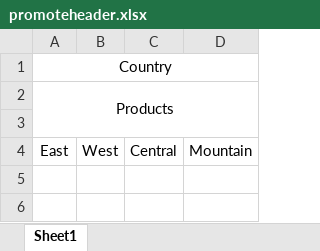
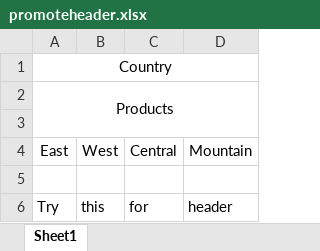
Before and after one commit to acerNZ/PowerBI, an Excel workbook: promoteheader.xlsx, sheet Sheet1, drawn as a sheet; values as stored, in another font and other column widths than the file's, no borders; the diff names each change by its address in the sheet, - before the commit and + after, or states it on an @@ line.

```diff
--- a/promoteheader.xlsx (sheet Sheet1)
+++ b/promoteheader.xlsx (sheet Sheet1)
+row 5: (empty)
+row 6: Try | this | for | header
```
Also changed, not shown: 1 other file.
